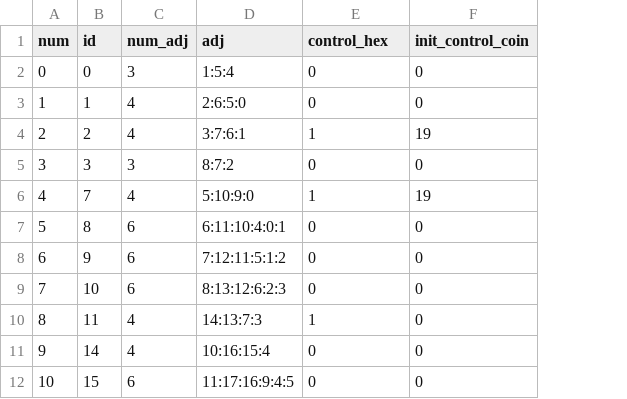
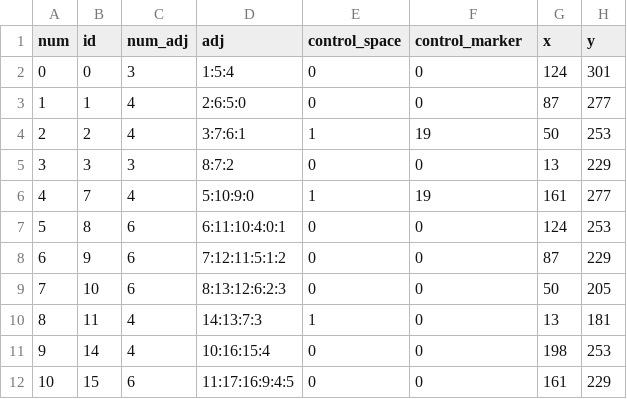
Before and after one commit to blubeck7/warchest, a CSV file: res/board.csv, drawn as a sheet; only a part is shown; the diff names each change by its address in the sheet, - before the commit and + after, or states it on an @@ line.

Commit message:
worked on board and player initialization. worked on display game

```diff
--- a/res/board.csv
+++ b/res/board.csv
+column G (x), rows 2-12: 124 | 87 | 50 | 13 | 161 | 124 | 87 | 50 | 13 | 198 | 161
+column H (y), rows 2-12: 301 | 277 | 253 | 229 | 277 | 253 | 229 | 205 | 181 | 253 | 229
-E1: control_hex
+E1: control_space
-F1: init_control_coin
+F1: control_marker
```
Also changed, not shown: 13 other files.
